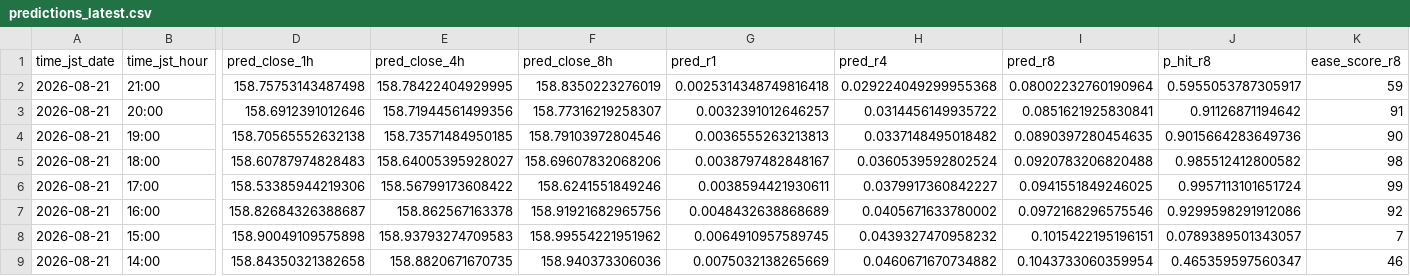
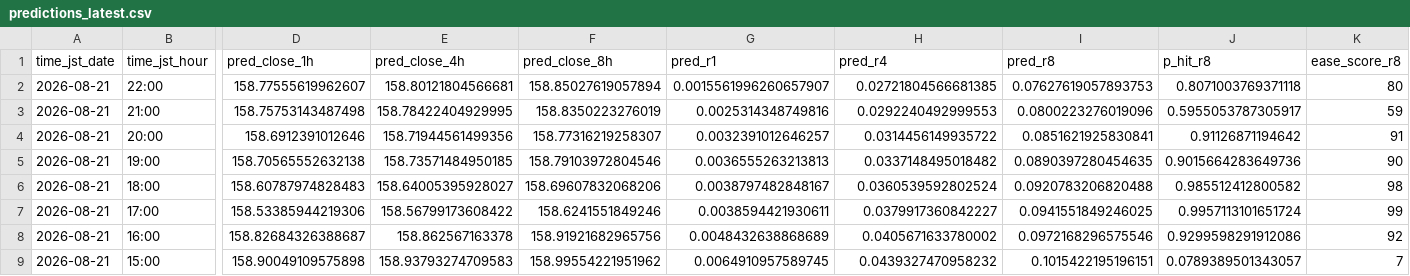
Before and after one commit to sonatinep-hirose/yencast-web-v08, a CSV file: predictions_latest.csv, drawn as a sheet; only a part is shown, gaps mark what is left out; the shorter side is filled out with more unchanged rows; addresses are those after the commit; rows hold the shown columns only; the diff names each change by its address in the sheet, - before the commit and + after, or states it on an @@ line.

Commit message:
update: predictions latest

```diff
--- a/predictions_latest.csv
+++ b/predictions_latest.csv
+row 2: 2026-08-21 | 22:00 | 158.77555619962607 | 158.80121804566681 | 158.85027619057894 | 0.0015561996260657907 | 0.02721804566681385 | 0.07627619057893753 | 0.8071003769371118 | 80
-G3 (pred_r1): 0.0025314348749816418
+G3 (pred_r1): 0.0025314348749816
-H3 (pred_r4): 0.029224049299955368
+H3 (pred_r4): 0.0292240492999553
-I3 (pred_r8): 0.08002232760190964
+I3 (pred_r8): 0.0800223276019096
```
